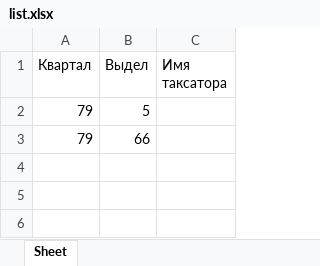
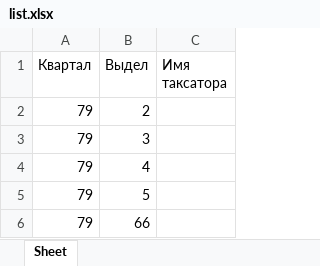
Before and after one commit to visurm76/Foto_control, an Excel workbook: files_ex/list.xlsx, sheet Sheet, drawn as a sheet; values as stored, in another font and other column widths than the file's, no borders; the diff names each change by its address in the sheet, - before the commit and + after, or states it on an @@ line.

Commit message:
Изменено list and main

```diff
--- a/files_ex/list.xlsx (sheet Sheet)
+++ b/files_ex/list.xlsx (sheet Sheet)
+row 2: 79 | 2
+row 3: 79 | 3
+row 4: 79 | 4
```
Also changed, not shown: 1 other file.
